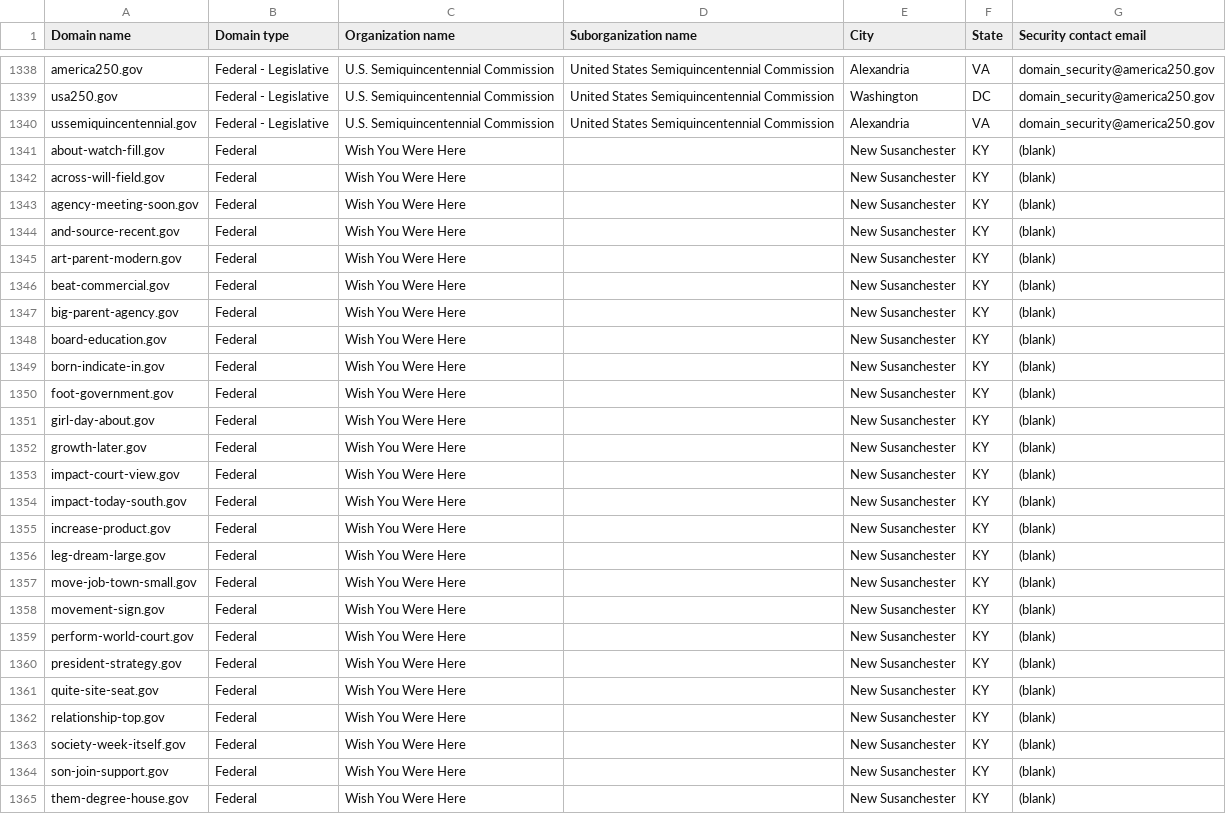
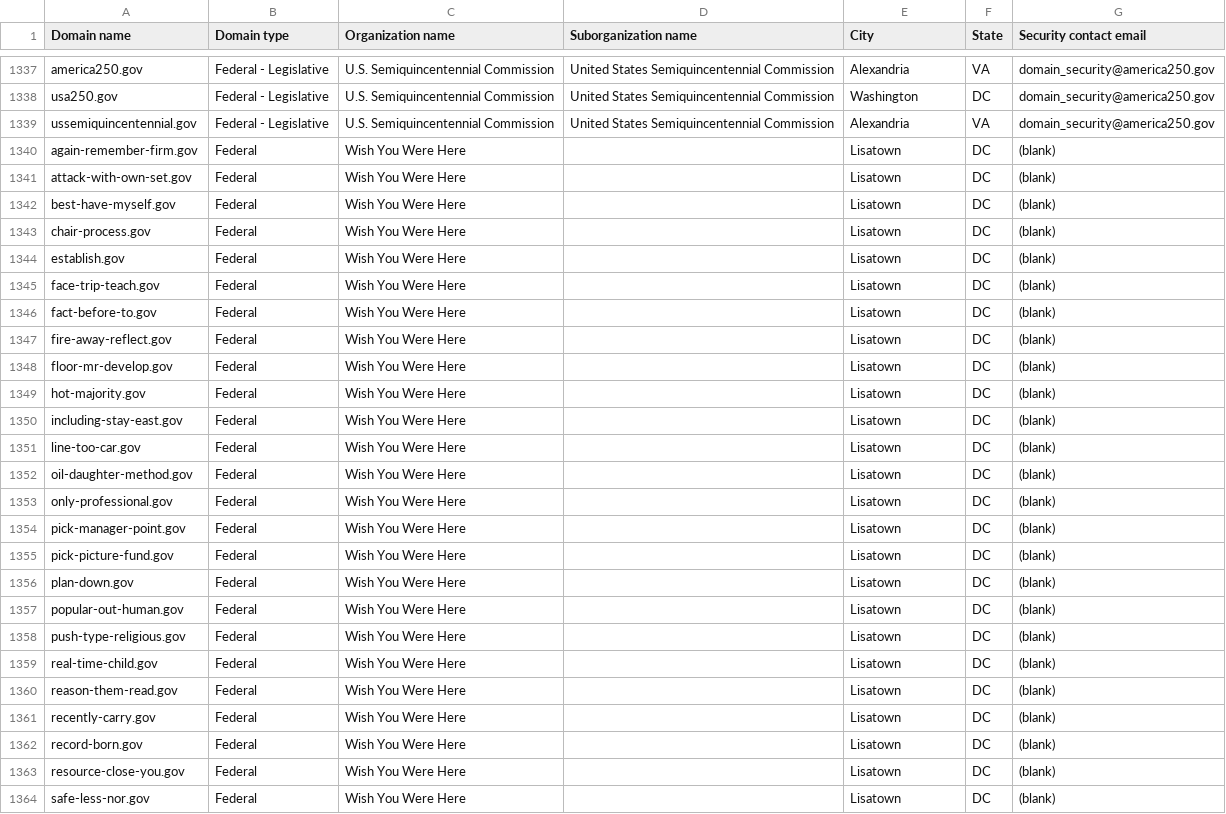
Before and after one commit to cisagov/dotgov-data-staging, a CSV file: current-federal-staging.csv, drawn as a sheet; only a part is shown, gaps mark what is left out; the diff covers the shown part only.

Commit message:
Flat: latest data (2026-06-11T08:22:57.262Z) {   "date": "2026-06-11T08:22:57.262Z",   "files": [     {       "name": "current-federal-staging.csv",       "deltaBytes": -411,       "source": "https://getgov-staging.app.cloud.gov/api/v1/get-report/current-federal"     },     {       "name": "current-full-staging.csv",       "deltaBytes": 607,       "source": "https://getgov-staging.app.cloud.gov/api/v1/get-report/current-full"     }   ] }

```diff
--- a/current-federal-staging.csv
+++ b/current-federal-staging.csv
@@ -1340,26 +1339,26 @@ usa250.gov,Federal - Legislative,U.S. Semiquincentennial Commission,United State
 ussemiquincentennial.gov,Federal - Legislative,U.S. Semiquincentennial Commission,United States Semiquincentennial Commission,Alexandria,VA,domain_security@america250.gov
-about-watch-fill.gov,Federal,Wish You Were Here,,New Susanchester,KY,(blank)
-across-will-field.gov,Federal,Wish You Were Here,,New Susanchester,KY,(blank)
-agency-meeting-soon.gov,Federal,Wish You Were Here,,New Susanchester,KY,(blank)
-and-source-recent.gov,Federal,Wish You Were Here,,New Susanchester,KY,(blank)
-art-parent-modern.gov,Federal,Wish You Were Here,,New Susanchester,KY,(blank)
-beat-commercial.gov,Federal,Wish You Were Here,,New Susanchester,KY,(blank)
-big-parent-agency.gov,Federal,Wish You Were Here,,New Susanchester,KY,(blank)
-board-education.gov,Federal,Wish You Were Here,,New Susanchester,KY,(blank)
-born-indicate-in.gov,Federal,Wish You Were Here,,New Susanchester,KY,(blank)
-foot-government.gov,Federal,Wish You Were Here,,New Susanchester,KY,(blank)
-girl-day-about.gov,Federal,Wish You Were Here,,New Susanchester,KY,(blank)
-growth-later.gov,Federal,Wish You Were Here,,New Susanchester,KY,(blank)
-impact-court-view.gov,Federal,Wish You Were Here,,New Susanchester,KY,(blank)
-impact-today-south.gov,Federal,Wish You Were Here,,New Susanchester,KY,(blank)
-increase-product.gov,Federal,Wish You Were Here,,New Susanchester,KY,(blank)
-leg-dream-large.gov,Federal,Wish You Were Here,,New Susanchester,KY,(blank)
-move-job-town-small.gov,Federal,Wish You Were Here,,New Susanchester,KY,(blank)
-movement-sign.gov,Federal,Wish You Were Here,,New Susanchester,KY,(blank)
-perform-world-court.gov,Federal,Wish You Were Here,,New Susanchester,KY,(blank)
-president-strategy.gov,Federal,Wish You Were Here,,New Susanchester,KY,(blank)
-quite-site-seat.gov,Federal,Wish You Were Here,,New Susanchester,KY,(blank)
-relationship-top.gov,Federal,Wish You Were Here,,New Susanchester,KY,(blank)
-society-week-itself.gov,Federal,Wish You Were Here,,New Susanchester,KY,(blank)
-son-join-support.gov,Federal,Wish You Were Here,,New Susanchester,KY,(blank)
-them-degree-house.gov,Federal,Wish You Were Here,,New Susanchester,KY,(blank)
+again-remember-firm.gov,Federal,Wish You Were Here,,Lisatown,DC,(blank)
+attack-with-own-set.gov,Federal,Wish You Were Here,,Lisatown,DC,(blank)
+best-have-myself.gov,Federal,Wish You Were Here,,Lisatown,DC,(blank)
+chair-process.gov,Federal,Wish You Were Here,,Lisatown,DC,(blank)
+establish.gov,Federal,Wish You Were Here,,Lisatown,DC,(blank)
+face-trip-teach.gov,Federal,Wish You Were Here,,Lisatown,DC,(blank)
+fact-before-to.gov,Federal,Wish You Were Here,,Lisatown,DC,(blank)
+fire-away-reflect.gov,Federal,Wish You Were Here,,Lisatown,DC,(blank)
+floor-mr-develop.gov,Federal,Wish You Were Here,,Lisatown,DC,(blank)
+hot-majority.gov,Federal,Wish You Were Here,,Lisatown,DC,(blank)
+including-stay-east.gov,Federal,Wish You Were Here,,Lisatown,DC,(blank)
+line-too-car.gov,Federal,Wish You Were Here,,Lisatown,DC,(blank)
+oil-daughter-method.gov,Federal,Wish You Were Here,,Lisatown,DC,(blank)
+only-professional.gov,Federal,Wish You Were Here,,Lisatown,DC,(blank)
+pick-manager-point.gov,Federal,Wish You Were Here,,Lisatown,DC,(blank)
+pick-picture-fund.gov,Federal,Wish You Were Here,,Lisatown,DC,(blank)
+plan-down.gov,Federal,Wish You Were Here,,Lisatown,DC,(blank)
+popular-out-human.gov,Federal,Wish You Were Here,,Lisatown,DC,(blank)
+push-type-religious.gov,Federal,Wish You Were Here,,Lisatown,DC,(blank)
+real-time-child.gov,Federal,Wish You Were Here,,Lisatown,DC,(blank)
+reason-them-read.gov,Federal,Wish You Were Here,,Lisatown,DC,(blank)
+recently-carry.gov,Federal,Wish You Were Here,,Lisatown,DC,(blank)
+record-born.gov,Federal,Wish You Were Here,,Lisatown,DC,(blank)
+resource-close-you.gov,Federal,Wish You Were Here,,Lisatown,DC,(blank)
+safe-less-nor.gov,Federal,Wish You Were Here,,Lisatown,DC,(blank)
```
Also changed, not shown: 1 removed row and 21 edited cells elsewhere in this file, 1 other file.
